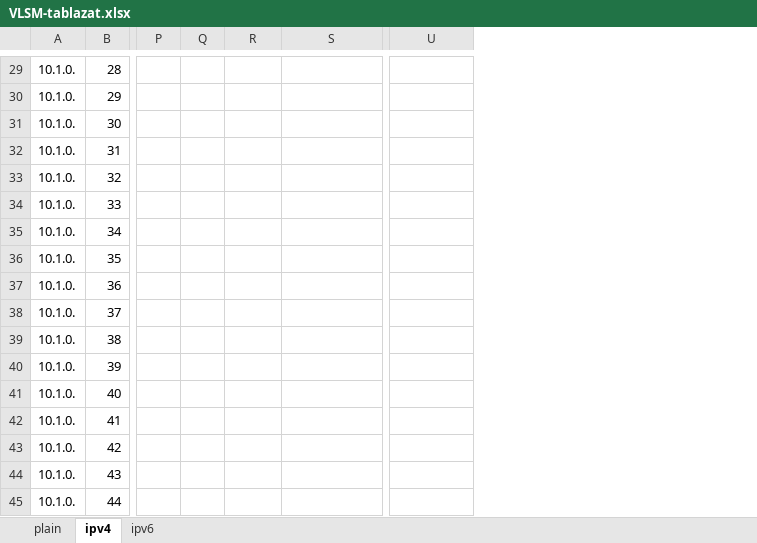
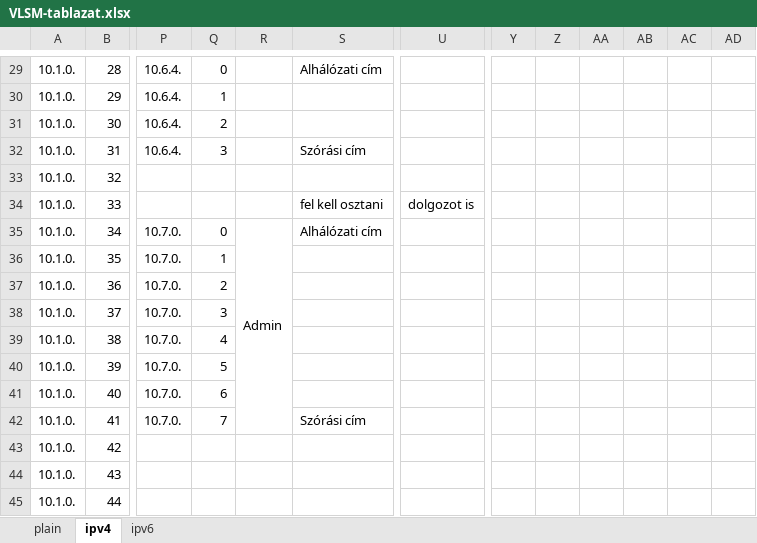
Before and after one commit to I-Izumi/aromas-cubanos, an Excel workbook: VLANs/IPv6/VLSM-tablazat.xlsx, sheet ipv4, drawn as a sheet; only a part is shown, gaps mark what is left out; values as stored, in another font and other column widths than the file's, no cell formats; removed rows and columns are numbered as before the commit, all else as after; the diff covers the shown part only; the diff names each change by its address in the sheet, - before the commit and + after, or states it on an @@ line.

```diff
--- a/VLANs/IPv6/VLSM-tablazat.xlsx (sheet ipv4)
+++ b/VLANs/IPv6/VLSM-tablazat.xlsx (sheet ipv4)
-column P, empty
+column P, rows 29-42: 10.6.4. | 10.6.4. | 10.6.4. | 10.6.4. |  |  | 10.7.0. | 10.7.0. | 10.7.0. | 10.7.0. | 10.7.0. | 10.7.0. | 10.7.0. | 10.7.0.
+column Y, empty
+column Z, empty
+column AA, empty
+column AB, empty
+column AC, empty
+column AD, empty
-Q29: (empty)
+Q29: 0
-S29: (empty)
+S29: Alhálózati cím
-Q30: (empty)
+Q30: 1
-Q31: (empty)
+Q31: 2
-Q32: (empty)
+Q32: 3
-S32: (empty)
+S32: Szórási cím
-S34: (empty)
+S34: fel kell osztani
-U34: (empty)
+U34: dolgozot is
-Q35: (empty)
+Q35: 0
-R35: (empty)
+R35: Admin
+R35:R42 merged
-S35: (empty)
+S35: Alhálózati cím
-Q36: (empty)
+Q36: 1
-Q37: (empty)
+Q37: 2
-Q38: (empty)
+Q38: 3
-Q39: (empty)
+Q39: 4
-Q40: (empty)
+Q40: 5
-Q41: (empty)
+Q41: 6
-Q42: (empty)
+Q42: 7
-S42: (empty)
+S42: Szórási cím
```
Also changed, not shown: 54 edited cells and merged cells elsewhere in this sheet, sheet ipv6, cell formats, formulas that keep their value.
